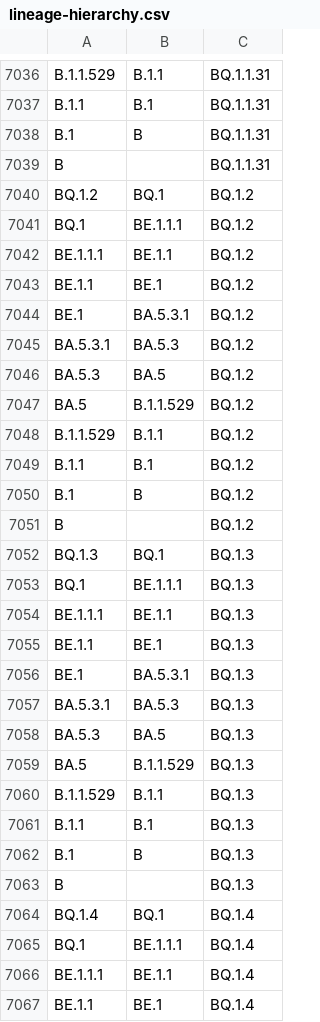
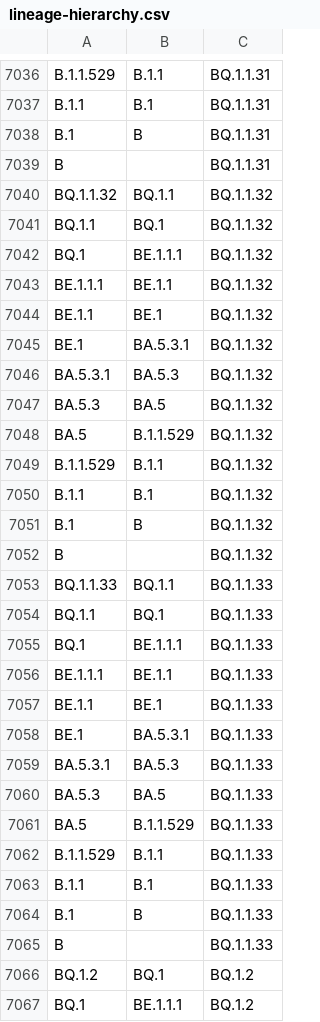
Before and after one commit to phac-nml/SARS-CoV-2-resources, a CSV file: lineage-hierarchy.csv, drawn as a sheet; only a part is shown, gaps mark what is left out; the shorter side is filled out with more unchanged rows; the diff covers the shown part only.

Commit message:
updating hierarchy files

```diff
--- a/lineage-hierarchy.csv
+++ b/lineage-hierarchy.csv
@@ -7039,2 +7039,28 @@ B.1,B,BQ.1.1.31
 B,,BQ.1.1.31
+BQ.1.1.32,BQ.1.1,BQ.1.1.32
+BQ.1.1,BQ.1,BQ.1.1.32
+BQ.1,BE.1.1.1,BQ.1.1.32
+BE.1.1.1,BE.1.1,BQ.1.1.32
+BE.1.1,BE.1,BQ.1.1.32
+BE.1,BA.5.3.1,BQ.1.1.32
+BA.5.3.1,BA.5.3,BQ.1.1.32
+BA.5.3,BA.5,BQ.1.1.32
+BA.5,B.1.1.529,BQ.1.1.32
+B.1.1.529,B.1.1,BQ.1.1.32
+B.1.1,B.1,BQ.1.1.32
+B.1,B,BQ.1.1.32
+B,,BQ.1.1.32
+BQ.1.1.33,BQ.1.1,BQ.1.1.33
+BQ.1.1,BQ.1,BQ.1.1.33
+BQ.1,BE.1.1.1,BQ.1.1.33
+BE.1.1.1,BE.1.1,BQ.1.1.33
+BE.1.1,BE.1,BQ.1.1.33
+BE.1,BA.5.3.1,BQ.1.1.33
+BA.5.3.1,BA.5.3,BQ.1.1.33
+BA.5.3,BA.5,BQ.1.1.33
+BA.5,B.1.1.529,BQ.1.1.33
+B.1.1.529,B.1.1,BQ.1.1.33
+B.1.1,B.1,BQ.1.1.33
+B.1,B,BQ.1.1.33
+B,,BQ.1.1.33
 BQ.1.2,BQ.1,BQ.1.2
```
Also changed, not shown: 21 added rows elsewhere in this file, 3 other files.
